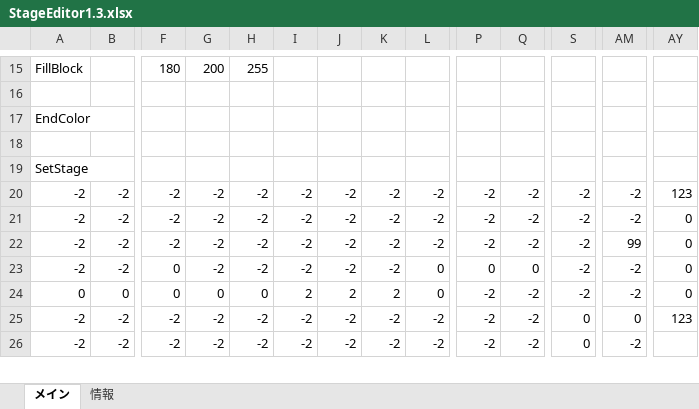
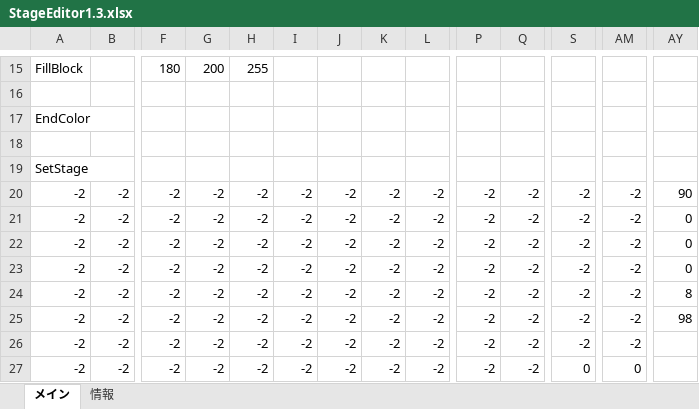
Before and after one commit to keisuke0211/cos-mos, an Excel workbook: data/GAMEDATA/STAGE/StageEditor1.3.xlsx, sheet メイン, drawn as a sheet; only a part is shown, gaps mark what is left out; values as stored, in another font and other column widths than the file's, no borders; conditional formats not drawn; rows hold the shown columns only; the diff covers the shown part only; the diff names each change by its address in the sheet, - before the commit and + after, or states it on an @@ line.

```diff
--- a/data/GAMEDATA/STAGE/StageEditor1.3.xlsx (sheet メイン)
+++ b/data/GAMEDATA/STAGE/StageEditor1.3.xlsx (sheet メイン)
-AY20: 123
+AY20: 90
-AM22: 99
+AM22: -2
-F23:F24: 0
+F23:F24: -2
-L23:L24: 0
+L23:L24: -2
-P23: 0
+P23: -2
-Q23: 0
+Q23: -2
-A24: 0
+A24: -2
-B24: 0
+B24: -2
-G24: 0
+G24: -2
-H24: 0
+H24: -2
-I24: 2
+I24: -2
-J24: 2
+J24: -2
-K24: 2
+K24: -2
-AY24: 0
+AY24: 8
-S25:S26: 0
+S25:S26: -2
-AM25: 0
+AM25: -2
-AY25: 123
+AY25: 98
+row 27: -2 | -2 | -2 | -2 | -2 | -2 | -2 | -2 | -2 | -2 | -2 | 0 | 0
```
Also changed, not shown: 2 added rows, 3 removed rows and 199 edited cells elsewhere in this sheet, 1 other file.
